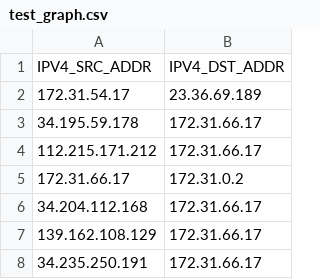
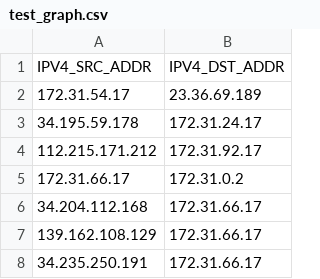
Before and after one commit to Jacob01829/TCP_Flags, a CSV file: test_graph.csv, drawn as a sheet; only a part is shown.

Commit message:
Update test_graph.csv

```diff
--- a/test_graph.csv
+++ b/test_graph.csv
@@ -2,4 +2,4 @@ IPV4_SRC_ADDR,IPV4_DST_ADDR
 172.31.54.17,23.36.69.189
-34.195.59.178,172.31.66.17
-112.215.171.212,172.31.66.17
+34.195.59.178,172.31.24.17
+112.215.171.212,172.31.92.17
 172.31.66.17,172.31.0.2
```
